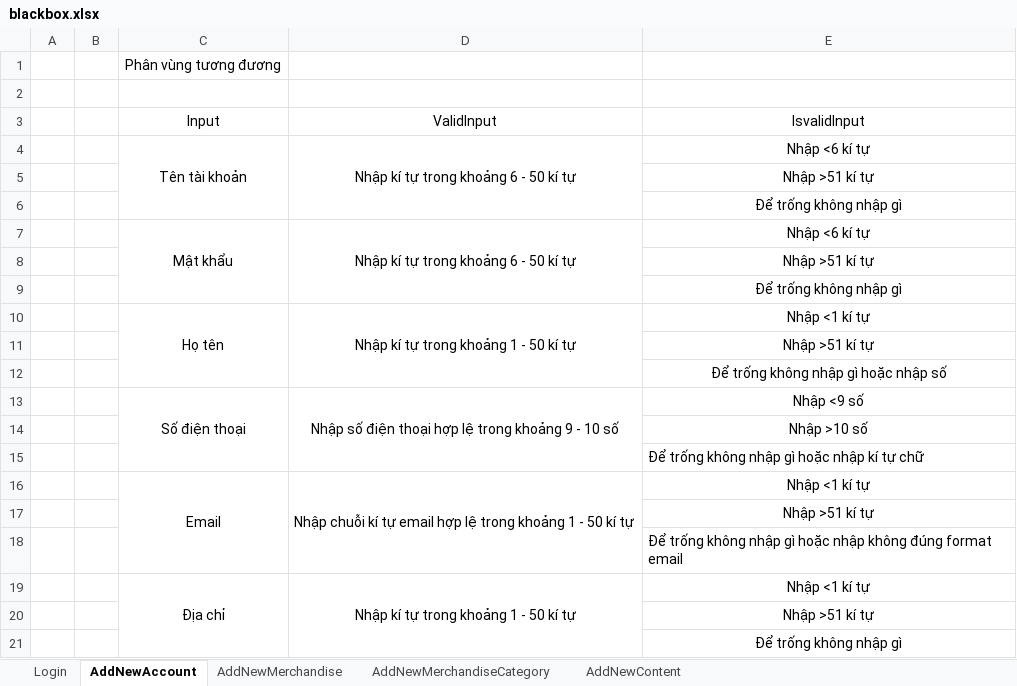
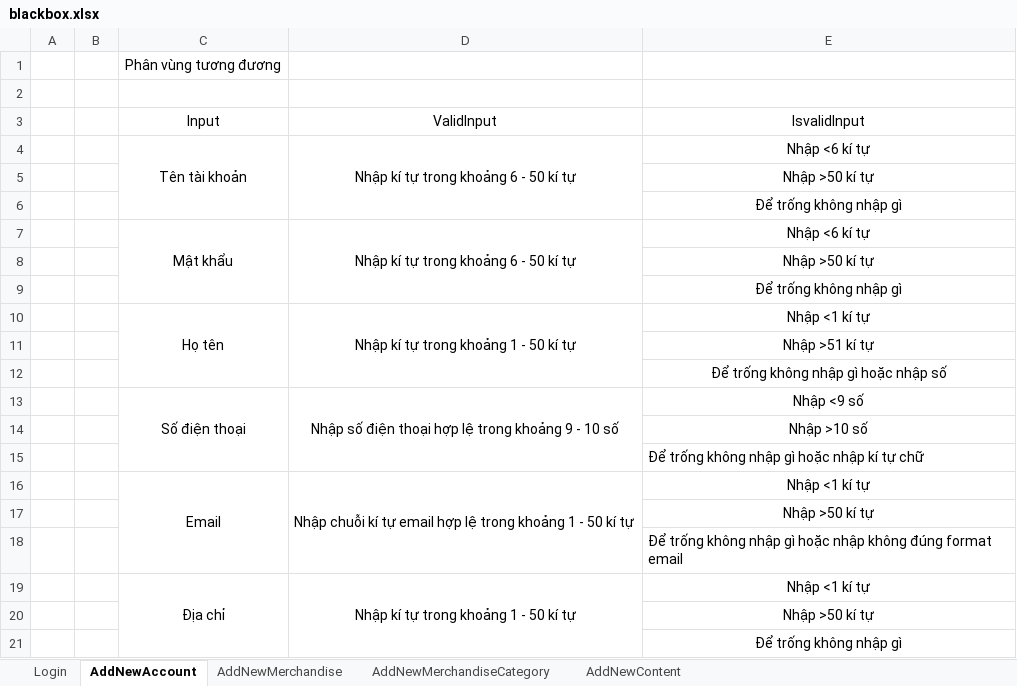
Before and after one commit to NguyenHuynhSang/OnlineShop, an Excel workbook: Testcase/blackbox.xlsx, sheet AddNewAccount, drawn as a sheet; values as stored, in another font and other column widths than the file's, no borders; the diff names each change by its address in the sheet, - before the commit and + after, or states it on an @@ line.

Commit message:
Add test case: blackbox testcase

```diff
--- a/Testcase/blackbox.xlsx (sheet AddNewAccount)
+++ b/Testcase/blackbox.xlsx (sheet AddNewAccount)
-E5: Nhập >51 kí tự
+E5: Nhập >50 kí tự
-E8: Nhập >51 kí tự
+E8: Nhập >50 kí tự
-E17: Nhập >51 kí tự
+E17: Nhập >50 kí tự
-E20: Nhập >51 kí tự
+E20: Nhập >50 kí tự
```
Also changed, not shown: Testcase/testcase.xlsx, 12 other files.
